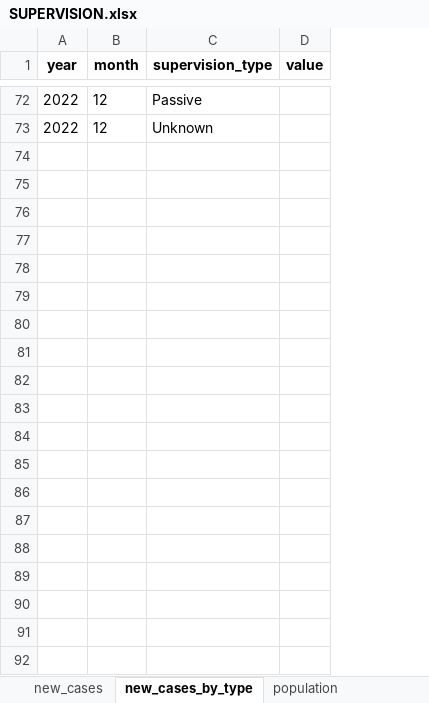
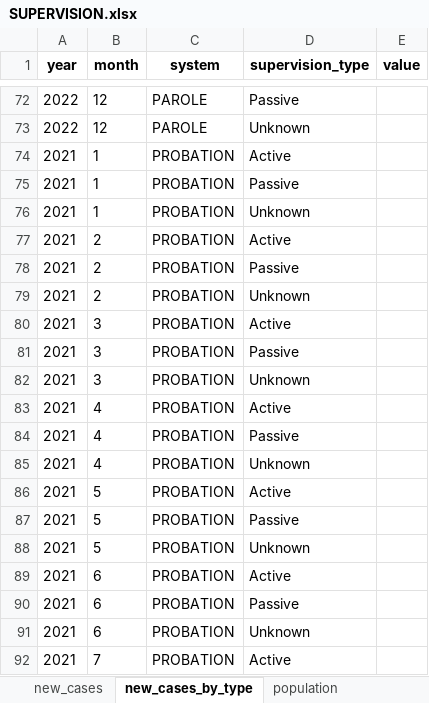
Before and after one commit to Recidiviz/justice-counts, an Excel workbook: publisher/public/assets/SUPERVISION.xlsx, sheet new_cases_by_type, drawn as a sheet; only a part is shown, gaps mark what is left out; values as stored, in another font and other column widths than the file's, no borders; the diff covers the shown part only; the diff names each change by its address in the sheet, - before the commit and + after, or states it on an @@ line.

```diff
--- a/publisher/public/assets/SUPERVISION.xlsx (sheet new_cases_by_type)
+++ b/publisher/public/assets/SUPERVISION.xlsx (sheet new_cases_by_type)
+column C (system), rows 72-73: PAROLE | PAROLE
+row 74: 2021 | 1 | PROBATION | Active
+row 75: 2021 | 1 | PROBATION | Passive
+row 76: 2021 | 1 | PROBATION | Unknown
+row 77: 2021 | 2 | PROBATION | Active
+row 78: 2021 | 2 | PROBATION | Passive
+row 79: 2021 | 2 | PROBATION | Unknown
+row 80: 2021 | 3 | PROBATION | Active
+row 81: 2021 | 3 | PROBATION | Passive
+row 82: 2021 | 3 | PROBATION | Unknown
+row 83: 2021 | 4 | PROBATION | Active
+row 84: 2021 | 4 | PROBATION | Passive
+row 85: 2021 | 4 | PROBATION | Unknown
+row 86: 2021 | 5 | PROBATION | Active
+row 87: 2021 | 5 | PROBATION | Passive
+row 88: 2021 | 5 | PROBATION | Unknown
+row 89: 2021 | 6 | PROBATION | Active
+row 90: 2021 | 6 | PROBATION | Passive
+row 91: 2021 | 6 | PROBATION | Unknown
+row 92: 2021 | 7 | PROBATION | Active
```
Also changed, not shown: 53 added rows elsewhere in this sheet, sheet population_by_race, sheet population_by_gender, sheet population_by_type, sheet terminations_by_type, sheet violations_by_type, sheet violations, 5 more sheets.
